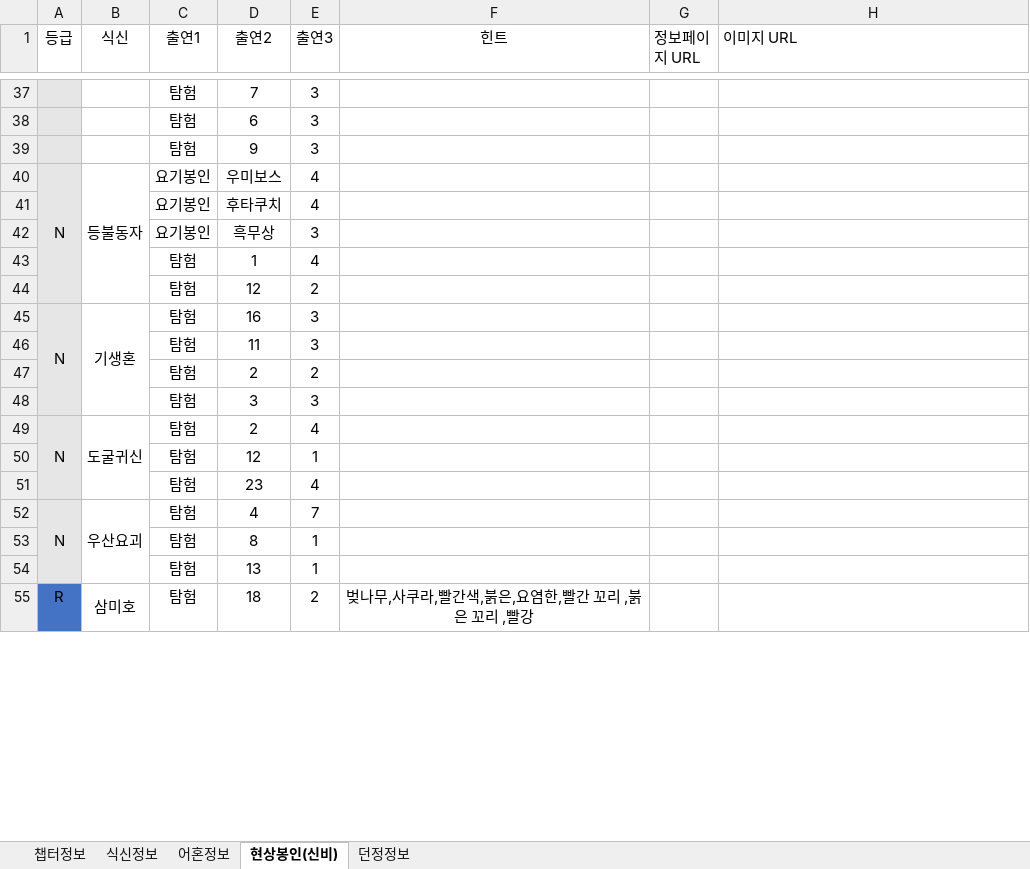
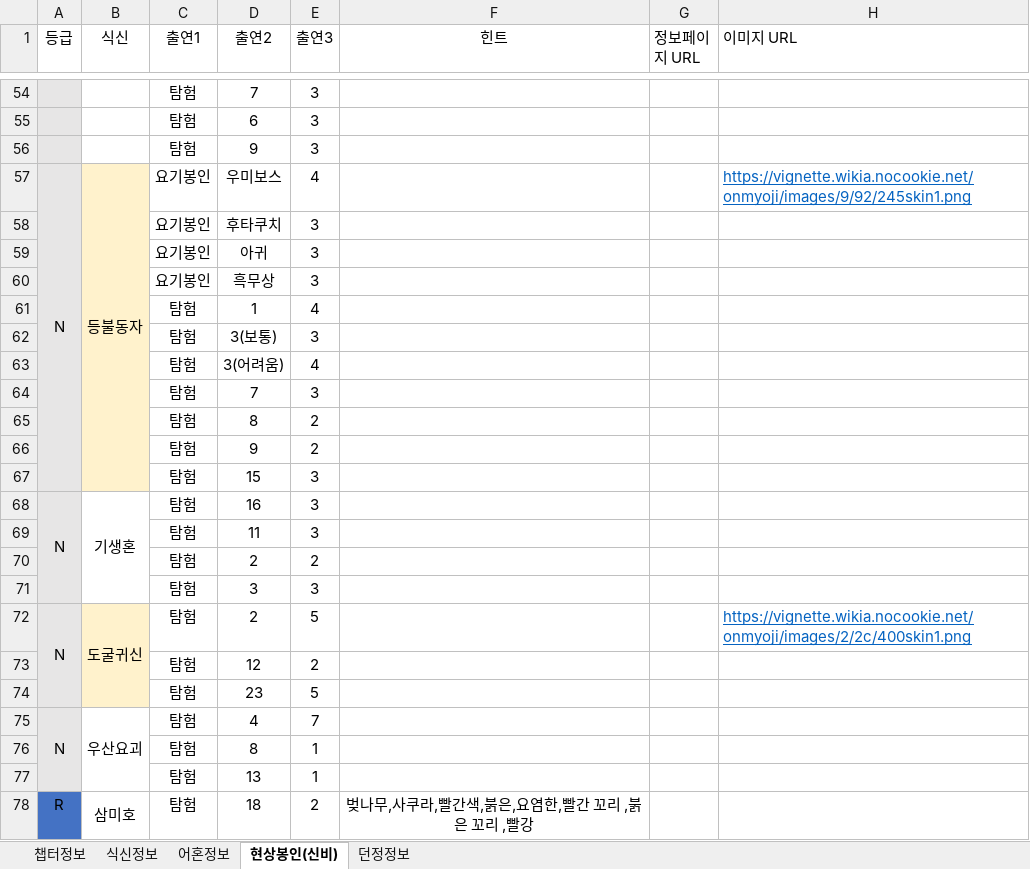
Before and after one commit to devin-sh-kim/onmyoji-bot, an Excel workbook: src/main/resources/onmyoji.xlsx, sheet 현상봉인(신비), drawn as a sheet; only a part is shown, gaps mark what is left out; values as stored, in another font and other column widths than the file's, no borders; conditional formats not drawn; removed rows and columns are numbered as before the commit, all else as after; the diff covers the shown part only; the diff names each change by its address in the sheet, - before the commit and + after, or states it on an @@ line.

```diff
--- a/src/main/resources/onmyoji.xlsx (sheet 현상봉인(신비))
+++ b/src/main/resources/onmyoji.xlsx (sheet 현상봉인(신비))
-B57 fill: none
+B57 fill: #FFF2CC
-H57 (이미지 URL): (empty)
+H57 (이미지 URL): https://vignette.wikia.nocookie.net/onmyoji/images/9/92/245skin1.png
-row 41:  |  | 요기봉인 | 후타쿠치 | 4
+row 58:  |  | 요기봉인 | 후타쿠치 | 3
+row 59:  |  | 요기봉인 | 아귀 | 3
-B60:B61 fill: none
+B60:B61 fill: #FFF2CC
+row 62:  |  | 탐험 | 3(보통) | 3
+row 63:  |  | 탐험 | 3(어려움) | 4
+row 64:  |  | 탐험 | 7 | 3
-B65 fill: none
+B65 fill: #FFF2CC
-D65 (출연2): 12
+D65 (출연2): 8
+row 66:  |  | 탐험 | 9 | 2
+row 67:  |  | 탐험 | 15 | 3
-B72:B74 fill: none
+B72:B74 fill: #FFF2CC
-E72 (출연3): 4
+E72 (출연3): 5
-H72 (이미지 URL): (empty)
+H72 (이미지 URL): https://vignette.wikia.nocookie.net/onmyoji/images/2/2c/400skin1.png
-E73 (출연3): 1
+E73 (출연3): 2
-E74 (출연3): 4
+E74 (출연3): 5
```
Also changed, not shown: 19 added rows, 2 removed rows, 12 edited cells and cell formats elsewhere in this sheet.
